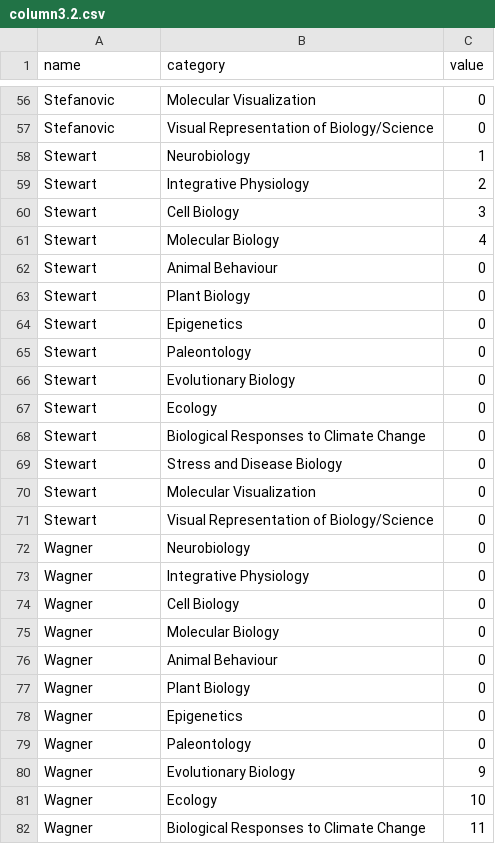
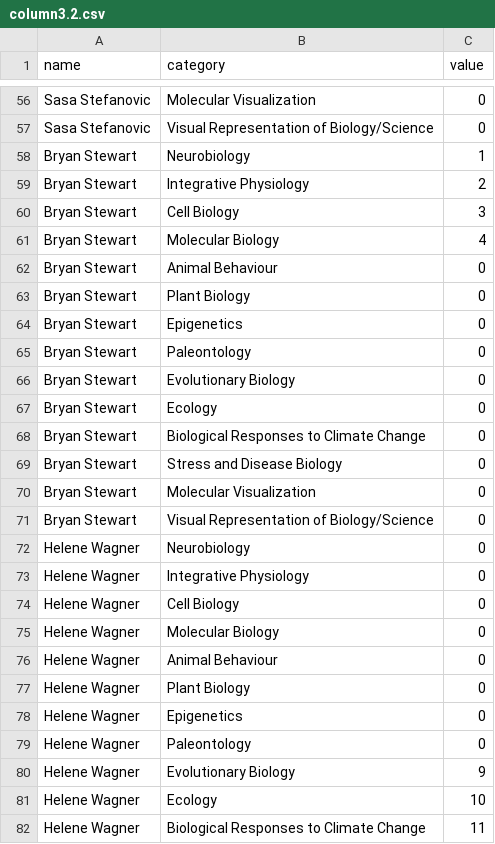
Before and after one commit to jerrbearo/UTMbiology, a CSV file: column3.2.csv, drawn as a sheet; only a part is shown, gaps mark what is left out; the diff covers the shown part only; the diff names each change by its address in the sheet, - before the commit and + after, or states it on an @@ line.

```diff
--- a/column3.2.csv
+++ b/column3.2.csv
-A56:A57 (name): Stefanovic
+A56:A57 (name): Sasa Stefanovic
-A58:A71 (name): Stewart
+A58:A71 (name): Bryan Stewart
-A72:A82 (name): Wagner
+A72:A82 (name): Helene Wagner
```
Also changed, not shown: 99 edited cells elsewhere in this file.
